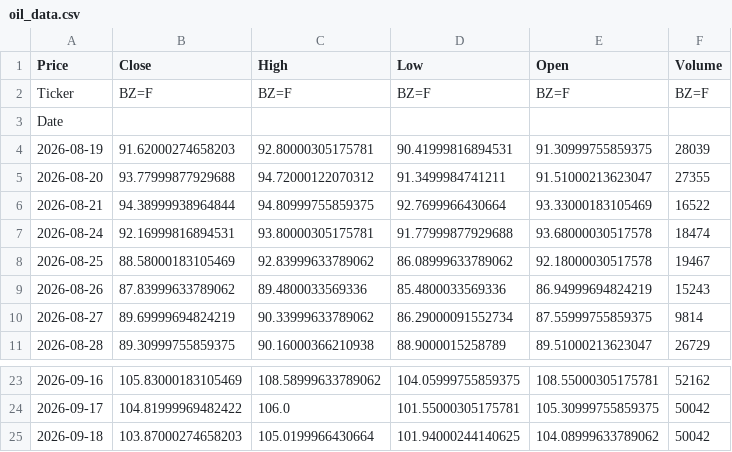
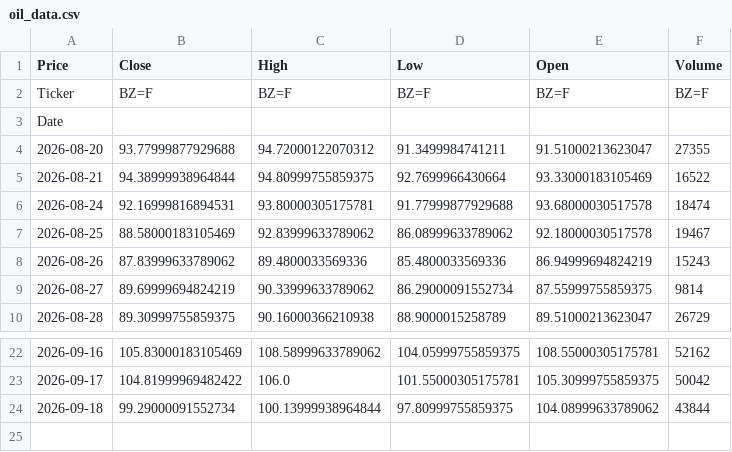
Before and after one commit to abdelaalahmed/gold-market-pipeline, a CSV file: oil_data.csv, drawn as a sheet; only a part is shown, gaps mark what is left out.

```diff
--- a/oil_data.csv
+++ b/oil_data.csv
@@ -3,3 +3,2 @@ Ticker,BZ=F,BZ=F,BZ=F,BZ=F,BZ=F
 Date,,,,,
-2026-08-19,91.62000274658203,92.80000305175781,90.41999816894531,91.30999755859375,28039
 2026-08-20,93.77999877929688,94.72000122070312,91.3499984741211,91.51000213623047,27355
@@ -24,2 +23,2 @@ Date,,,,,
 2026-09-17,104.81999969482422,106.0,101.55000305175781,105.30999755859375,50042
-2026-09-18,103.87000274658203,105.0199966430664,101.94000244140625,104.08999633789062,50042
+2026-09-18,99.29000091552734,100.13999938964844,97.80999755859375,104.08999633789062,43844
```
Also changed, not shown: gold_data.csv.
